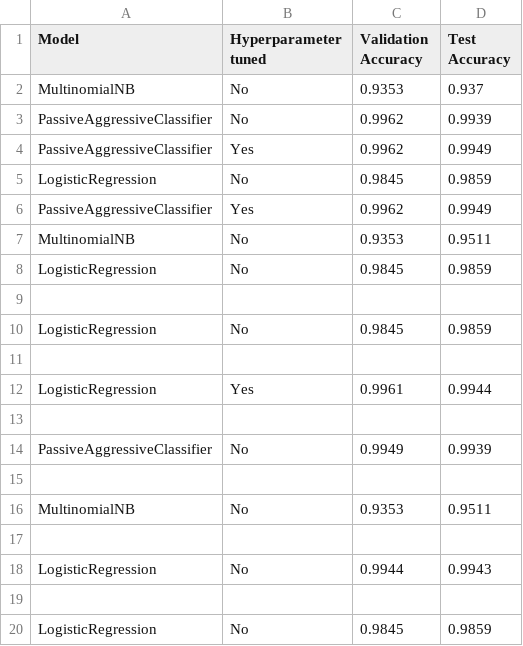
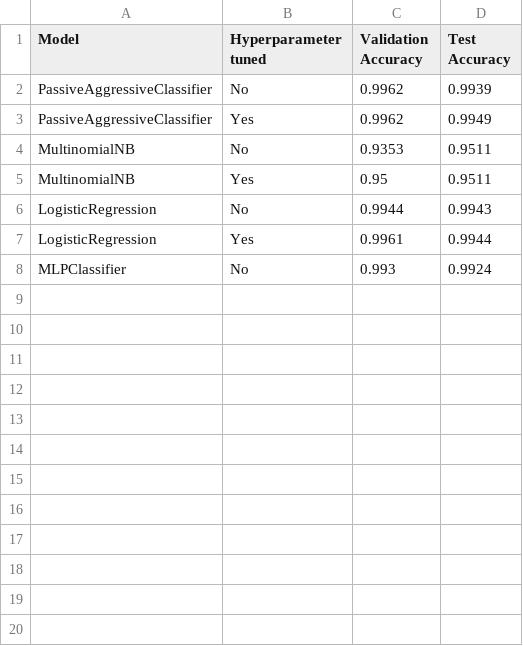
Before and after one commit to spolo96/Fake-news-detection-study, a CSV file: models/best_models_isot.csv, drawn as a sheet.

Commit message:
Fixed some typos and organized several notebooks

```diff
--- a/models/best_models_isot.csv
+++ b/models/best_models_isot.csv
@@ -1,20 +1,8 @@
 Model,Hyperparameter tuned,Validation Accuracy,Test Accuracy
-MultinomialNB,No,0.9353,0.937
 PassiveAggressiveClassifier,No,0.9962,0.9939
 PassiveAggressiveClassifier,Yes,0.9962,0.9949
-LogisticRegression,No,0.9845,0.9859
-PassiveAggressiveClassifier,Yes,0.9962,0.9949
 MultinomialNB,No,0.9353,0.9511
-LogisticRegression,No,0.9845,0.9859
-
-LogisticRegression,No,0.9845,0.9859
-
+MultinomialNB,Yes,0.95,0.9511
+LogisticRegression,No,0.9944,0.9943
 LogisticRegression,Yes,0.9961,0.9944
-
-PassiveAggressiveClassifier,No,0.9949,0.9939
-
-MultinomialNB,No,0.9353,0.9511
-
-LogisticRegression,No,0.9944,0.9943
-
-LogisticRegression,No,0.9845,0.9859
+MLPClassifier,No,0.993,0.9924
```
Also changed, not shown: 5 other files.
